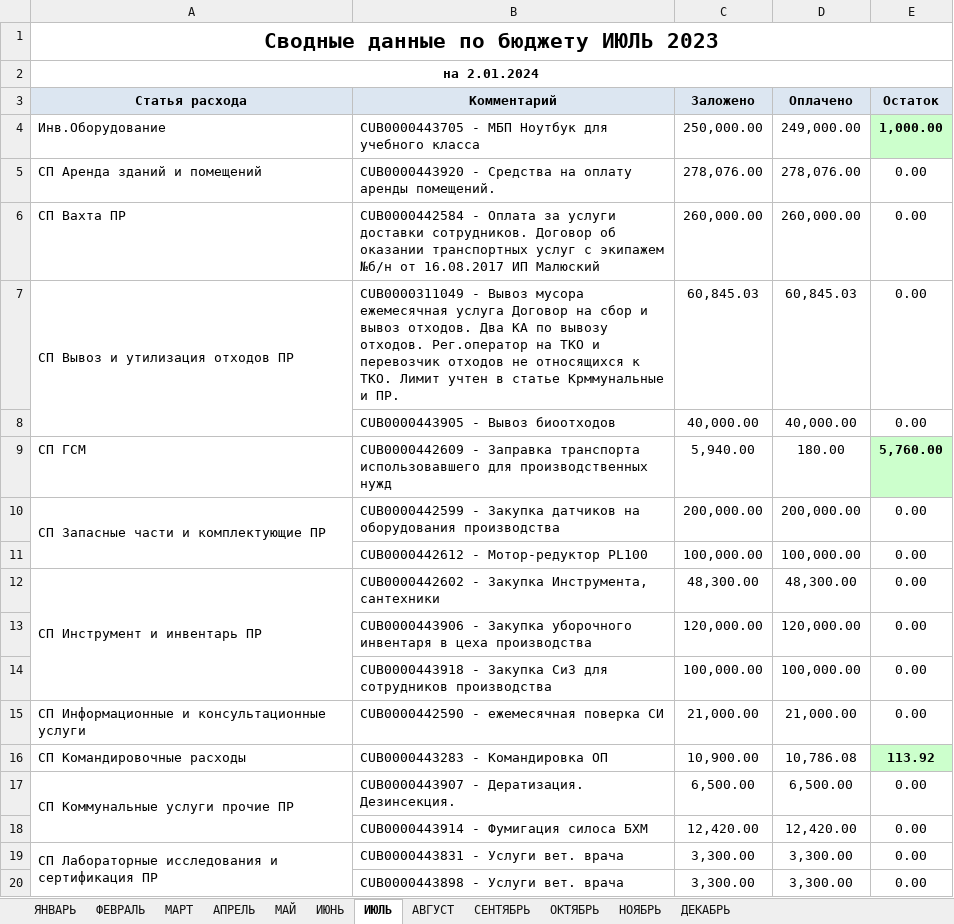
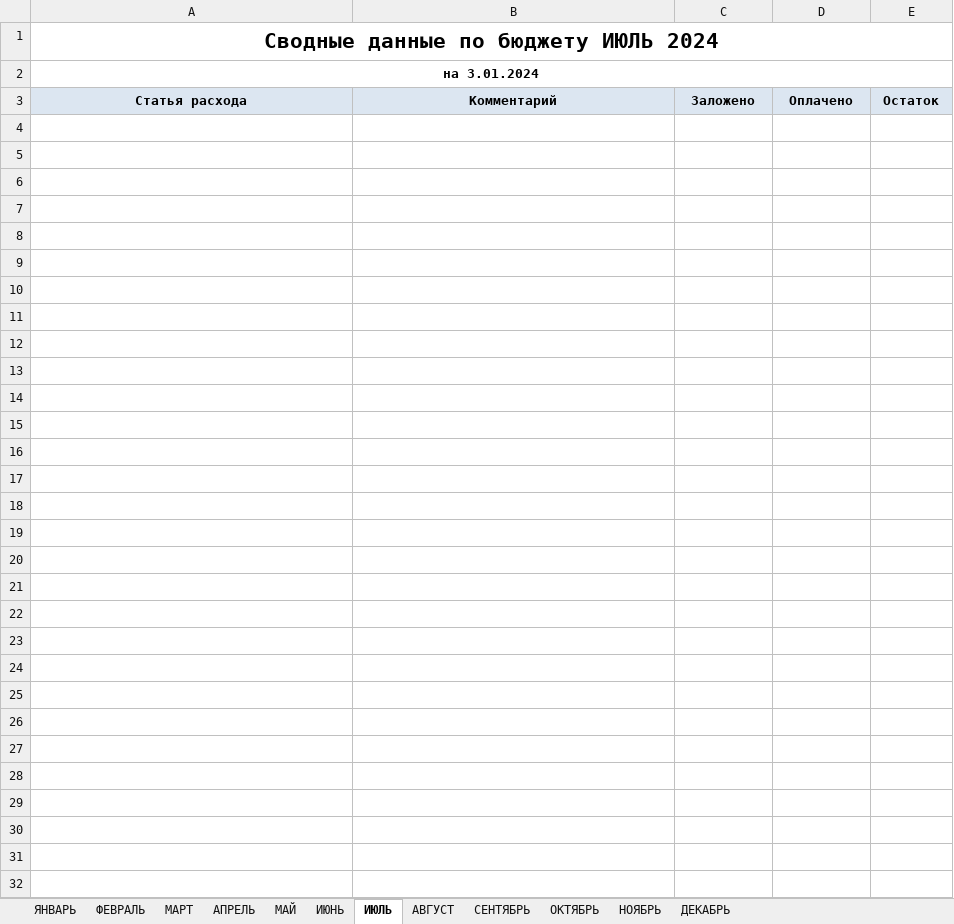
Before and after one commit to Oleksha/expenses.loc, an Excel workbook: Расходы_за_год.xlsx, sheet ИЮЛЬ, drawn as a sheet; only a part is shown; values as stored, in another font and other column widths than the file's, no borders; the diff covers the shown part only; the diff names each change by its address in the sheet, - before the commit and + after, or states it on an @@ line.

```diff
--- a/Расходы_за_год.xlsx (sheet ИЮЛЬ)
+++ b/Расходы_за_год.xlsx (sheet ИЮЛЬ)
-A1: Сводные данные по бюджету ИЮЛЬ 2023
+A1: Сводные данные по бюджету ИЮЛЬ 2024
-A2: на 2.01.2024
+A2: на 3.01.2024
-row 4: Инв.Оборудование | CUB0000443705 - МБП Ноутбук для учебного класса | 250,000.00 | 249,000.00 | 1,000.00
-row 5: СП Аренда зданий и помещений | CUB0000443920 - Средства на оплату аренды помещений. | 278,076.00 | 278,076.00 | 0.00
-row 6: СП Вахта ПР | CUB0000442584 - Оплата за услуги доставки сотрудников. Договор об оказании транспортных услуг с экипажем №б/н от 16.08.2017 ИП Малюский | 260,000.00 | 260,000.00 | 0.00
-row 7: СП Вывоз и утилизация отходов ПР | CUB0000311049 - Вывоз мусора ежемесячная услуга Договор на сбор и вывоз отходов. Два КА по вывозу отходов. Рег.оператор на ТКО и перевозчик отходов не относящихся к ТКО. Лимит учтен в статье Крммунальные и ПР. | 60,845.03 | 60,845.03 | 0.00
-row 8:  | CUB0000443905 - Вывоз биоотходов | 40,000.00 | 40,000.00 | 0.00
-row 9: СП ГСМ | CUB0000442609 - Заправка транспорта использовавшего для производственных нужд | 5,940.00 | 180.00 | 5,760.00
-row 10: СП Запасные части и комплектующие ПР | CUB0000442599 - Закупка датчиков на оборудования производства | 200,000.00 | 200,000.00 | 0.00
-row 11:  | CUB0000442612 - Мотор-редуктор PL100 | 100,000.00 | 100,000.00 | 0.00
-row 12: СП Инструмент и инвентарь ПР | CUB0000442602 - Закупка Инструмента, сантехники | 48,300.00 | 48,300.00 | 0.00
-row 13:  | CUB0000443906 - Закупка уборочного инвентаря в цеха производства | 120,000.00 | 120,000.00 | 0.00
-row 14:  | CUB0000443918 - Закупка СиЗ для сотрудников производства | 100,000.00 | 100,000.00 | 0.00
-row 15: СП Информационные и консультационные услуги | CUB0000442590 - ежемесячная поверка СИ | 21,000.00 | 21,000.00 | 0.00
-row 16: СП Командировочные расходы | CUB0000443283 - Командировка ОП | 10,900.00 | 10,786.08 | 113.92
-row 17: СП Коммунальные услуги прочие ПР | CUB0000443907 - Дератизация. Дезинсекция. | 6,500.00 | 6,500.00 | 0.00
-row 18:  | CUB0000443914 - Фумигация силоса БХМ | 12,420.00 | 12,420.00 | 0.00
-row 19: СП Лабораторные исследования и сертификация ПР | CUB0000443831 - Услуги вет. врача | 3,300.00 | 3,300.00 | 0.00
-row 20:  | CUB0000443898 - Услуги вет. врача | 3,300.00 | 3,300.00 | 0.00
```
Also changed, not shown: 28 removed rows elsewhere in this sheet, sheet ЯНВАРЬ, sheet АПРЕЛЬ, sheet ФЕВРАЛЬ, sheet НОЯБРЬ, sheet МАЙ, sheet ИЮНЬ, 5 more sheets, Расходы.xlsx, 15 other files.
